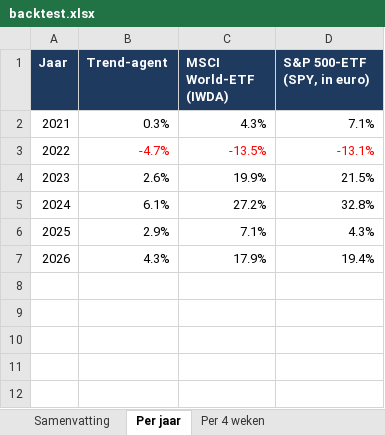
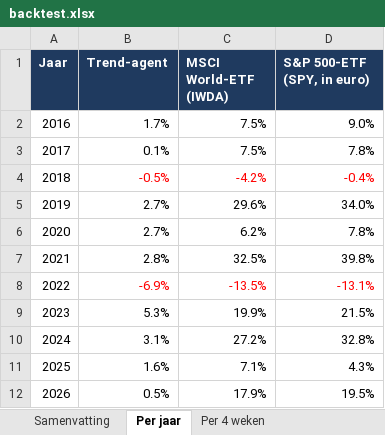
Before and after one commit to Sewpersonic/trend-agent, an Excel workbook: backtest/resultaten/backtest.xlsx, sheet Per jaar, drawn as a sheet; values as stored, in another font and other column widths than the file's, no borders; removed rows and columns are numbered as before the commit, all else as after; the diff names each change by its address in the sheet, - before the commit and + after, or states it on an @@ line.

```diff
--- a/backtest/resultaten/backtest.xlsx (sheet Per jaar)
+++ b/backtest/resultaten/backtest.xlsx (sheet Per jaar)
-row 2: 2021 | 0.3% | 4.3% | 7.1%
+row 2: 2016 | 1.7% | 7.5% | 9.0%
+row 3: 2017 | 0.1% | 7.5% | 7.8%
+row 4: 2018 | -0.5% | -4.2% | -0.4%
+row 5: 2019 | 2.7% | 29.6% | 34.0%
+row 6: 2020 | 2.7% | 6.2% | 7.8%
+row 7: 2021 | 2.8% | 32.5% | 39.8%
-B8 (Trend-agent): -4.7%
+B8 (Trend-agent): -6.9%
-B9 (Trend-agent): 2.6%
+B9 (Trend-agent): 5.3%
-B10 (Trend-agent): 6.1%
+B10 (Trend-agent): 3.1%
-B11 (Trend-agent): 2.9%
+B11 (Trend-agent): 1.6%
-row 7: 2026 | 4.3% | 17.9% | 19.4%
+row 12: 2026 | 0.5% | 17.9% | 19.5%
```
Also changed, not shown: sheet Trades, sheet Waardeverloop, sheet Per 4 weken, sheet Samenvatting, backtest/controle-alleen-etf/backtest.xlsx, backtest/controle-zonder-crypto/backtest.xlsx, 9 other files.
